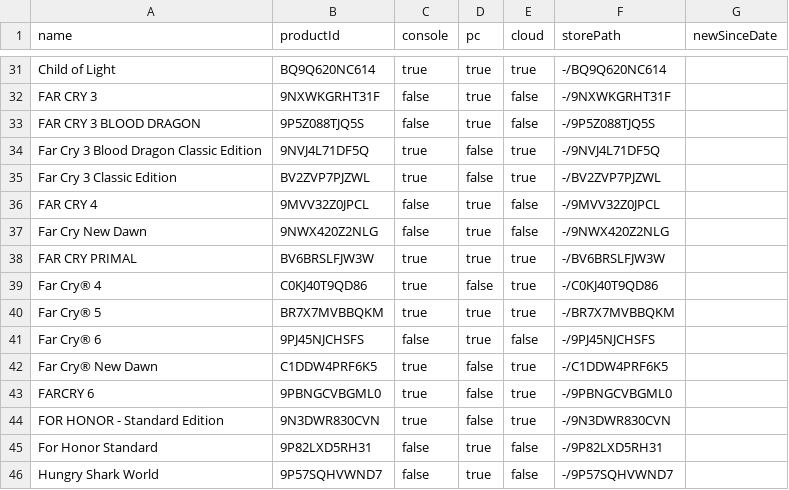
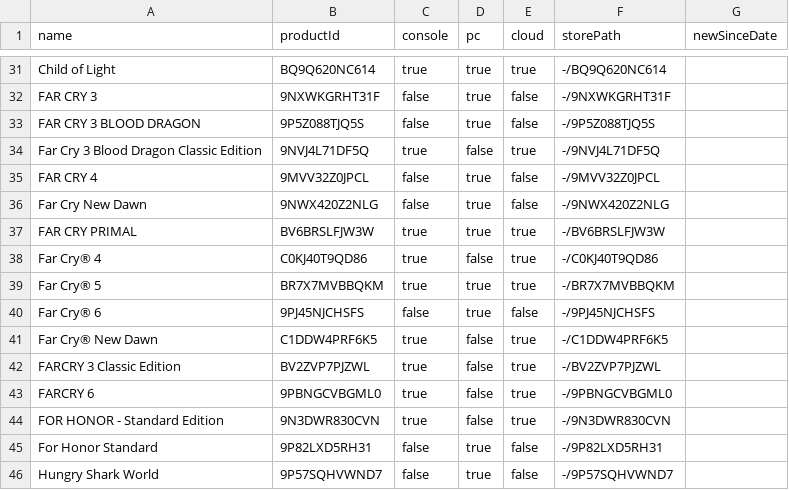
Before and after one commit to ninnex/xbox-gamepass-only-ultimate, a CSV file: data/ubisoft-plus.csv, drawn as a sheet; only a part is shown, gaps mark what is left out; removed rows and columns are numbered as before the commit, all else as after; the diff names each change by its address in the sheet, - before the commit and + after, or states it on an @@ line.

```diff
--- a/data/ubisoft-plus.csv
+++ b/data/ubisoft-plus.csv
-row 35: Far Cry 3 Classic Edition | BV2ZVP7PJZWL | true | false | true | -/BV2ZVP7PJZWL
+row 42: FARCRY 3 Classic Edition | BV2ZVP7PJZWL | true | false | true | -/BV2ZVP7PJZWL
```
Also changed, not shown: data/premium.csv, data/ultimate-exclusive.csv, 3 other files.
